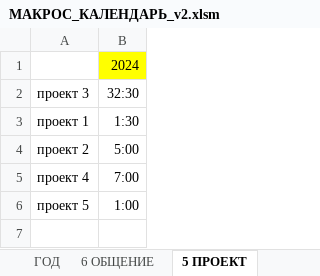
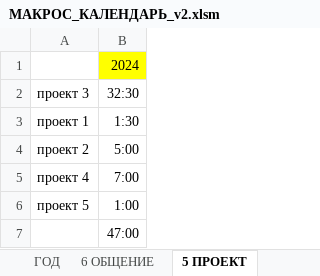
Before and after one commit to sirilgiz/alekseev, an Excel workbook: Excel/Календарь Outlook/МАКРОС_КАЛЕНДАРЬ_v2.xlsm, sheet 5 ПРОЕКТ, drawn as a sheet; values as stored, in another font and other column widths than the file's, no borders; the diff names each change by its address in the sheet, - before the commit and + after, or states it on an @@ line.

Commit message:
Добавил фильтрацию ПРОЕКТОВ и промежуточные итоги

```diff
--- a/Excel/Календарь Outlook/МАКРОС_КАЛЕНДАРЬ_v2.xlsm (sheet 5 ПРОЕКТ)
+++ b/Excel/Календарь Outlook/МАКРОС_КАЛЕНДАРЬ_v2.xlsm (sheet 5 ПРОЕКТ)
+row 7:  | 47:00
```
Also changed, not shown: sheet DataTable, sheet 3 ЗДОРОВЬЕ, sheet 2 ОТДЫХ, sheet 6 ОБЩЕНИЕ, sheet 4 ОРГАНИЗАЦИЯ, sheet 8 РАБОТА.
